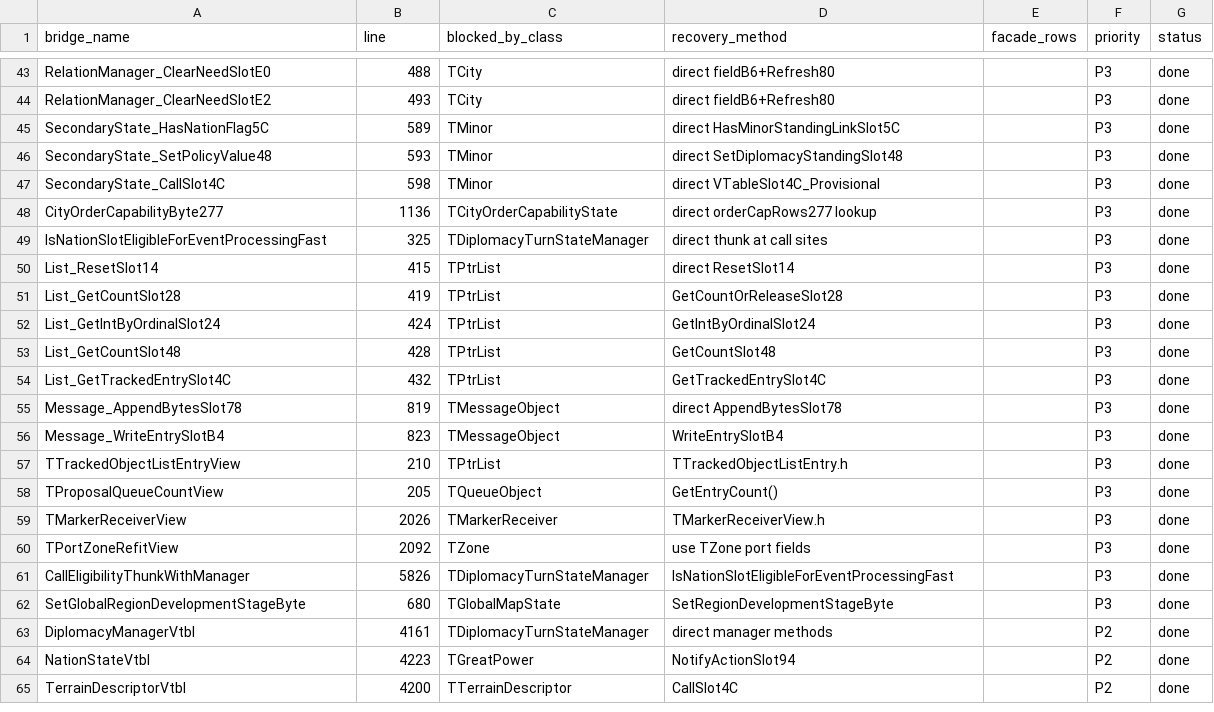
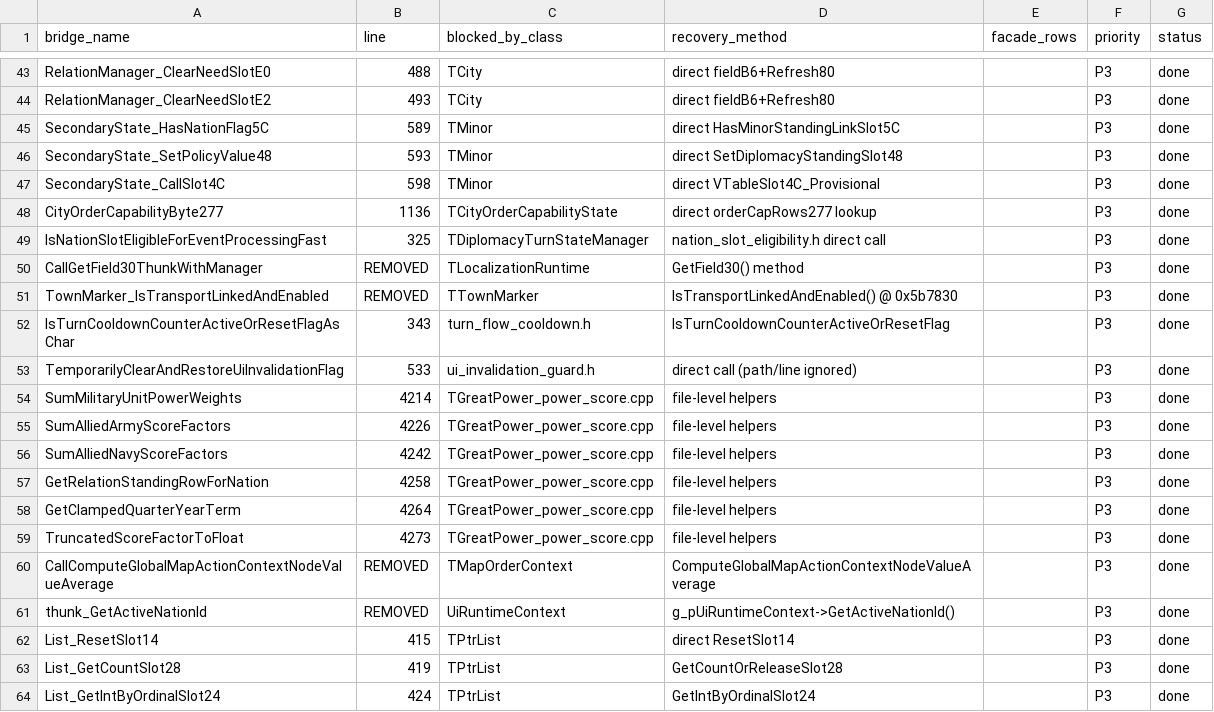
Before and after one commit to agluszak/imperialism-decomp, a CSV file: docs/tgreatpower_bridge_inventory.csv, drawn as a sheet; only a part is shown, gaps mark what is left out; the shorter side is filled out with more unchanged rows.

```diff
--- a/docs/tgreatpower_bridge_inventory.csv
+++ b/docs/tgreatpower_bridge_inventory.csv
@@ -48,3 +48,15 @@ SecondaryState_CallSlot4C,598,TMinor,direct VTableSlot4C_Provisional,,P3,done
 CityOrderCapabilityByte277,1136,TCityOrderCapabilityState,direct orderCapRows277 lookup,,P3,done
-IsNationSlotEligibleForEventProcessingFast,325,TDiplomacyTurnStateManager,direct thunk at call sites,,P3,done
+IsNationSlotEligibleForEventProcessingFast,325,TDiplomacyTurnStateManager,nation_slot_eligibility.h direct call,,P3,done
+CallGetField30ThunkWithManager,REMOVED,TLocalizationRuntime,GetField30() method,,P3,done
+TownMarker_IsTransportLinkedAndEnabled,REMOVED,TTownMarker,IsTransportLinkedAndEnabled() @ 0x5b7830,,P3,done
+IsTurnCooldownCounterActiveOrResetFlagAsChar,343,turn_flow_cooldown.h,IsTurnCooldownCounterActiveOrResetFlag,,P3,done
+TemporarilyClearAndRestoreUiInvalidationFlag,533,ui_invalidation_guard.h,direct call (path/line ignored),,P3,done
+SumMilitaryUnitPowerWeights,4214,TGreatPower_power_score.cpp,file-level helpers,,P3,done
+SumAlliedArmyScoreFactors,4226,TGreatPower_power_score.cpp,file-level helpers,,P3,done
+SumAlliedNavyScoreFactors,4242,TGreatPower_power_score.cpp,file-level helpers,,P3,done
+GetRelationStandingRowForNation,4258,TGreatPower_power_score.cpp,file-level helpers,,P3,done
+GetClampedQuarterYearTerm,4264,TGreatPower_power_score.cpp,file-level helpers,,P3,done
+TruncatedScoreFactorToFloat,4273,TGreatPower_power_score.cpp,file-level helpers,,P3,done
+CallComputeGlobalMapActionContextNodeValueAverage,REMOVED,TMapOrderContext,ComputeGlobalMapActionContextNodeValueAverage,,P3,done
+thunk_GetActiveNationId,REMOVED,UiRuntimeContext,g_pUiRuntimeContext->GetActiveNationId(),,P3,done
 List_ResetSlot14,415,TPtrList,direct ResetSlot14,,P3,done
```
Also changed, not shown: config/function_ownership.csv, 46 other files.
